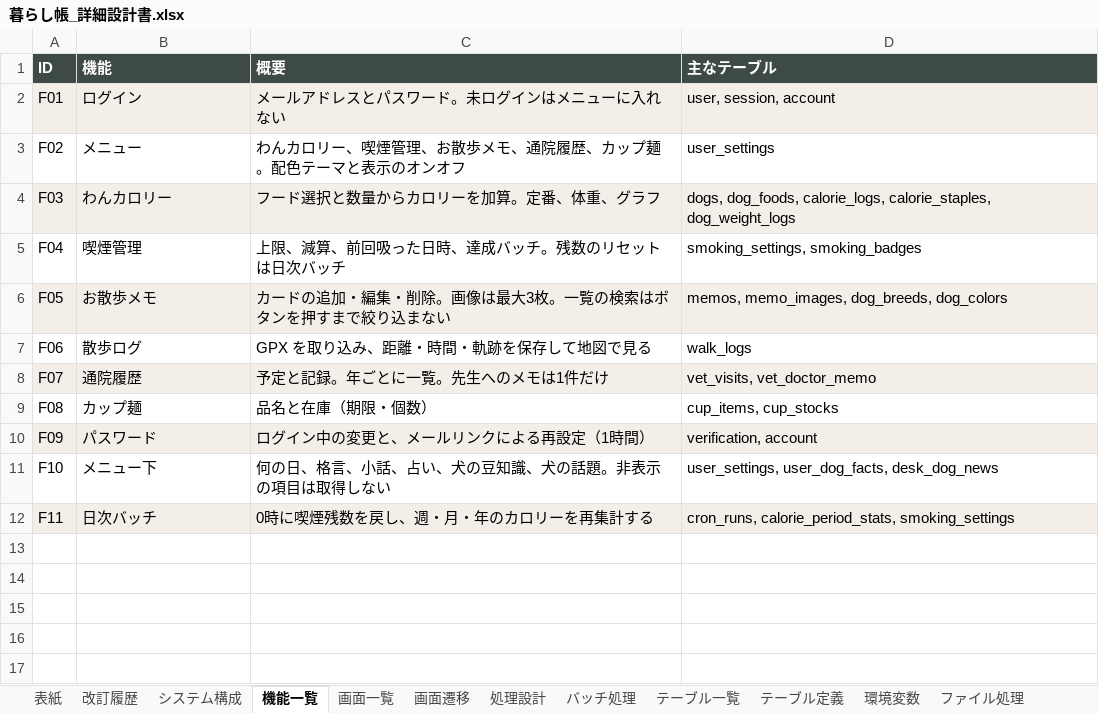
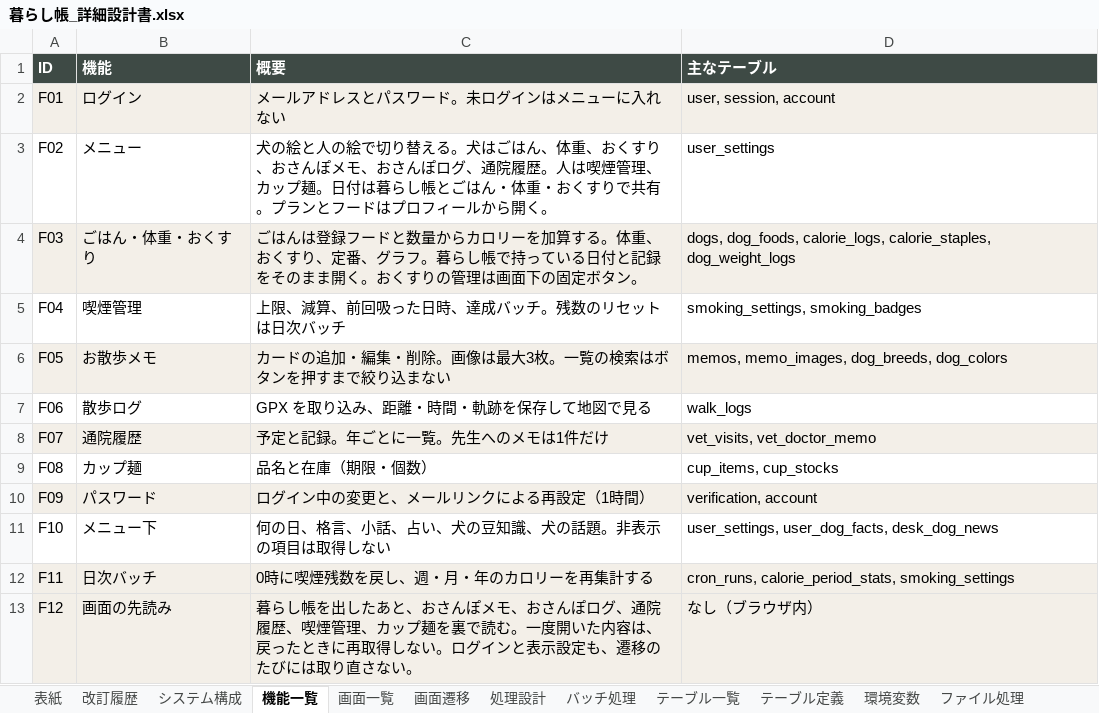
Before and after one commit to uhot33-create/keystone, an Excel workbook: docs/暮らし帳_詳細設計書.xlsx, sheet 機能一覧, drawn as a sheet; values as stored, in another font and other column widths than the file's, no borders; the diff names each change by its address in the sheet, - before the commit and + after, or states it on an @@ line.

```diff
--- a/docs/暮らし帳_詳細設計書.xlsx (sheet 機能一覧)
+++ b/docs/暮らし帳_詳細設計書.xlsx (sheet 機能一覧)
-C3 (概要): わんカロリー、喫煙管理、お散歩メモ、通院履歴、カップ麺。配色テーマと表示のオンオフ
+C3 (概要): 犬の絵と人の絵で切り替える。犬はごはん、体重、おくすり、おさんぽメモ、おさんぽログ、通院履歴。人は喫煙管理、カップ麺。日付は暮らし帳とごはん・体重・おくすりで共有。プランとフードはプロフィールから開く。
-B4 (機能): わんカロリー
+B4 (機能): ごはん・体重・おくすり
-C4 (概要): フード選択と数量からカロリーを加算。定番、体重、グラフ
+C4 (概要): ごはんは登録フードと数量からカロリーを加算する。体重、おくすり、定番、グラフ。暮らし帳で持っている日付と記録をそのまま開く。おくすりの管理は画面下の固定ボタン。
+row 13: F12 | 画面の先読み | 暮らし帳を出したあと、おさんぽメモ、おさんぽログ、通院履歴、喫煙管理、カップ麺を裏で読む。一度開いた内容は、戻ったときに再取得しない。ログインと表示設定も、遷移のたびには取り直さない。 | なし（ブラウザ内）
```
Also changed, not shown: sheet ファイル処理, sheet 画面遷移, sheet 画面一覧, sheet 画面遷移フロー, sheet 処理設計, sheet 起動時フロー, 2 more sheets, 1 other file.
